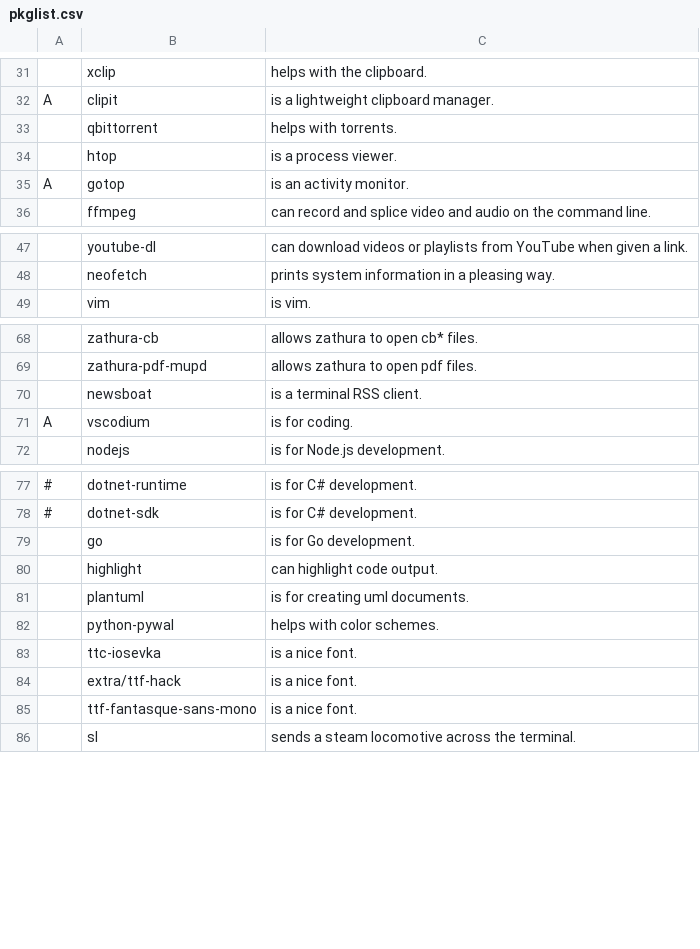
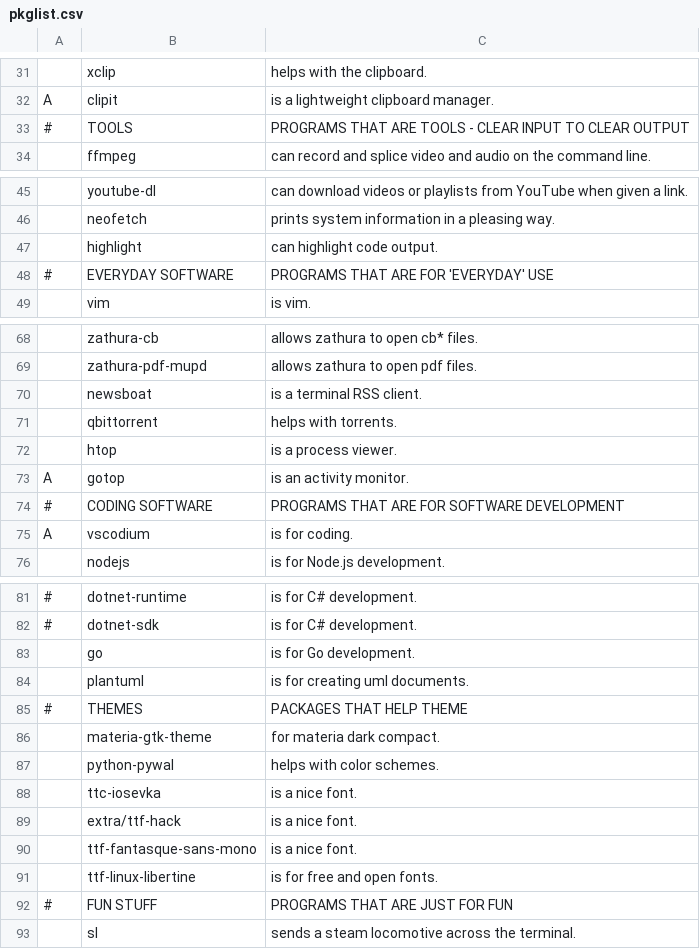
Before and after one commit to EvanTich/dots, a CSV file: pkglist.csv, drawn as a sheet; only a part is shown, gaps mark what is left out; the diff covers the shown part only; the diff names each change by its address in the sheet, - before the commit and + after, or states it on an @@ line.

Commit message:
pkglist looks nice now
removed the list from the readme

```diff
--- a/pkglist.csv
+++ b/pkglist.csv
+row 33: # | TOOLS | PROGRAMS THAT ARE TOOLS - CLEAR INPUT TO CLEAR OUTPUT
@@ row 80 moved to row 47: highlight @@
+row 48: # | EVERYDAY SOFTWARE | PROGRAMS THAT ARE FOR 'EVERYDAY' USE
@@ row 33 moved to row 71: qbittorrent @@
@@ row 34 moved to row 72: htop @@
@@ row 35 moved to row 73: A @@
+row 74: # | CODING SOFTWARE | PROGRAMS THAT ARE FOR SOFTWARE DEVELOPMENT
+row 85: # | THEMES | PACKAGES THAT HELP THEME
+row 86:  | materia-gtk-theme | for materia dark compact.
+row 91:  | ttf-linux-libertine | is for free and open fonts.
+row 92: # | FUN STUFF | PROGRAMS THAT ARE JUST FOR FUN
```
Also changed, not shown: 1 edited cell elsewhere in this file, 1 other file.
